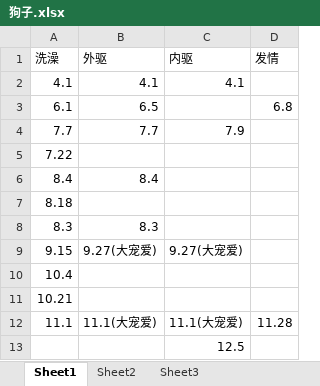
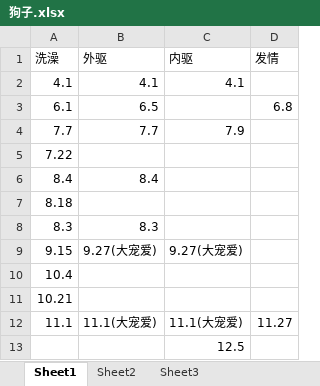
Before and after one commit to chenmget/myWork, an Excel workbook: 狗子.xlsx, sheet Sheet1, drawn as a sheet; values as stored, in another font and other column widths than the file's, no borders; the diff names each change by its address in the sheet, - before the commit and + after, or states it on an @@ line.

Commit message:
Update 狗子.xlsx

```diff
--- a/狗子.xlsx (sheet Sheet1)
+++ b/狗子.xlsx (sheet Sheet1)
-D12 (发情): 11.28
+D12 (发情): 11.27
```
